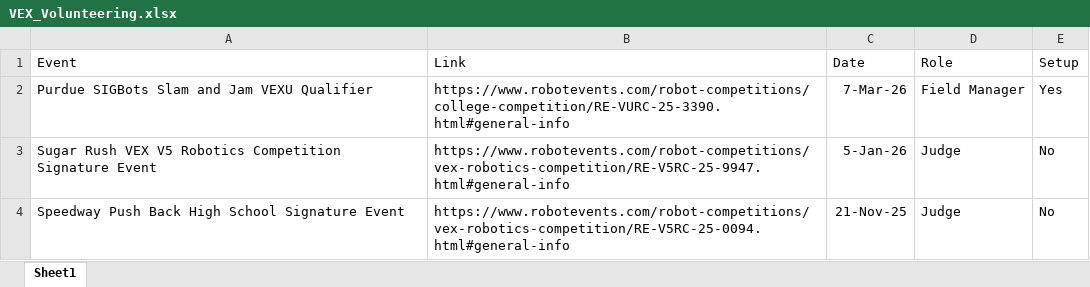
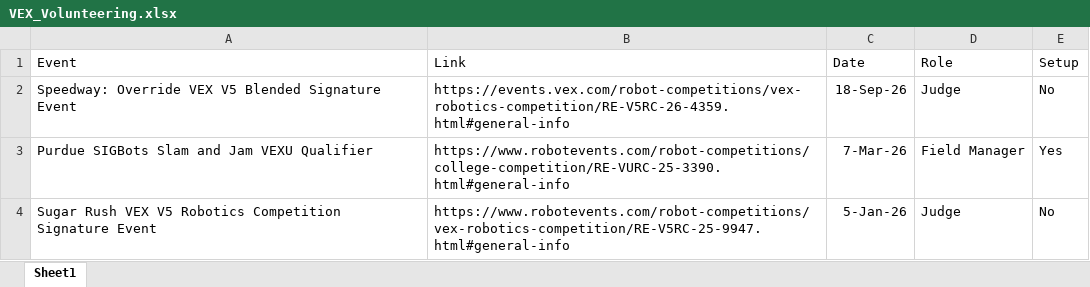
Before and after one commit to RohanBPatel/rohanbpatel.github.io, an Excel workbook: portfolio_media/VEX_Volunteering.xlsx, sheet Sheet1, drawn as a sheet; only a part is shown; the shorter side is filled out with more unchanged rows; values as stored, in another font and other column widths than the file's, no borders; the diff names each change by its address in the sheet, - before the commit and + after, or states it on an @@ line.

Commit message:
update volunteering

```diff
--- a/portfolio_media/VEX_Volunteering.xlsx (sheet Sheet1)
+++ b/portfolio_media/VEX_Volunteering.xlsx (sheet Sheet1)
+row 2: Speedway: Override VEX V5 Blended Signature Event | https://events.vex.com/robot-competitions/vex-robotics-competition/RE-V5RC-26-4359.html#general-info | 18-Sep-26 | Judge | No
```
Also changed, not shown: 1 other file.
